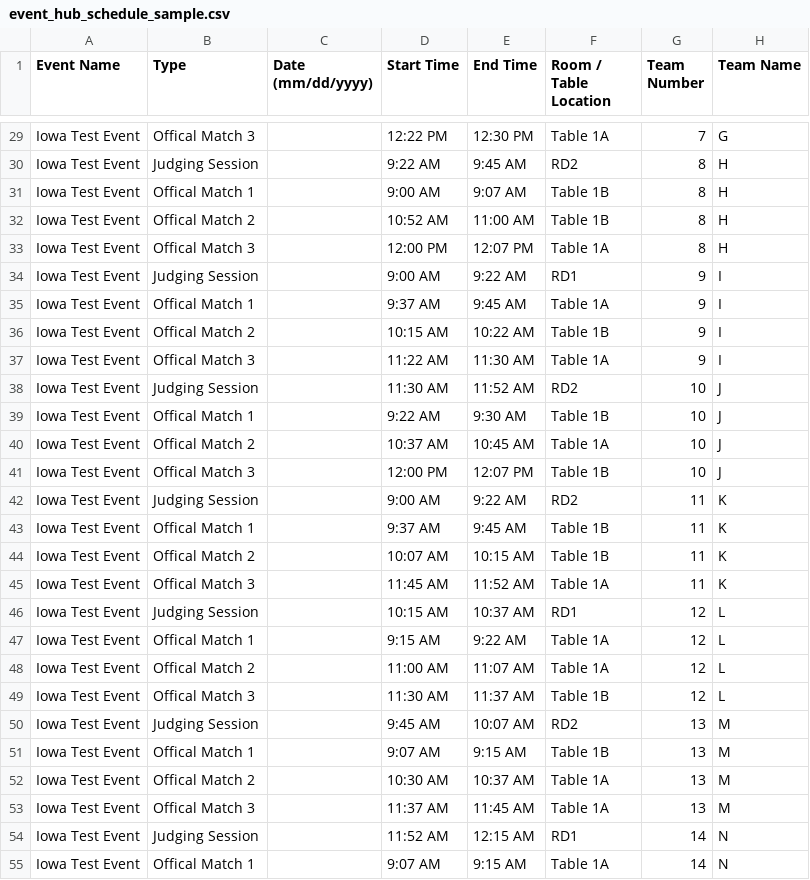
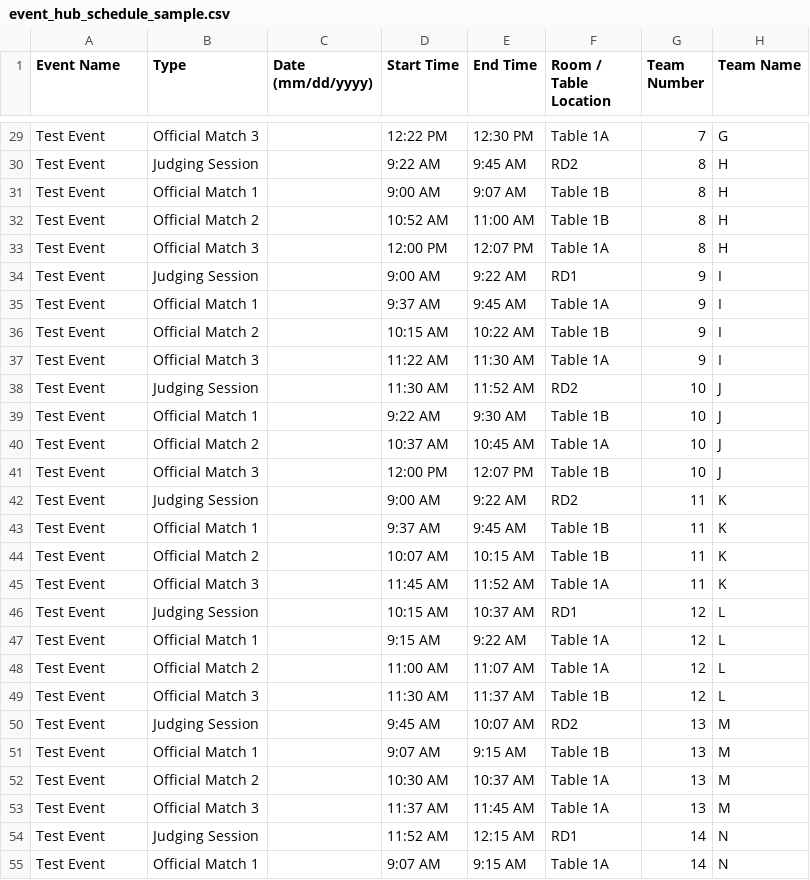
Before and after one commit to samsmith620m/FLL-Display, a CSV file: event_hub_schedule_sample.csv, drawn as a sheet; only a part is shown, gaps mark what is left out; the diff covers the shown part only; the diff names each change by its address in the sheet, - before the commit and + after, or states it on an @@ line.

Commit message:
Fixed "official" schedule import

```diff
--- a/event_hub_schedule_sample.csv
+++ b/event_hub_schedule_sample.csv
-A29:A55 (Event Name): Iowa Test Event
+A29:A55 (Event Name): Test Event
-B29 (Type): Offical Match 3
+B29 (Type): Official Match 3
-B31 (Type): Offical Match 1
+B31 (Type): Official Match 1
-B32 (Type): Offical Match 2
+B32 (Type): Official Match 2
-B33 (Type): Offical Match 3
+B33 (Type): Official Match 3
-B35 (Type): Offical Match 1
+B35 (Type): Official Match 1
-B36 (Type): Offical Match 2
+B36 (Type): Official Match 2
-B37 (Type): Offical Match 3
+B37 (Type): Official Match 3
-B39 (Type): Offical Match 1
+B39 (Type): Official Match 1
-B40 (Type): Offical Match 2
+B40 (Type): Official Match 2
-B41 (Type): Offical Match 3
+B41 (Type): Official Match 3
-B43 (Type): Offical Match 1
+B43 (Type): Official Match 1
-B44 (Type): Offical Match 2
+B44 (Type): Official Match 2
-B45 (Type): Offical Match 3
+B45 (Type): Official Match 3
-B47 (Type): Offical Match 1
+B47 (Type): Official Match 1
-B48 (Type): Offical Match 2
+B48 (Type): Official Match 2
-B49 (Type): Offical Match 3
+B49 (Type): Official Match 3
-B51 (Type): Offical Match 1
+B51 (Type): Official Match 1
-B52 (Type): Offical Match 2
+B52 (Type): Official Match 2
-B53 (Type): Offical Match 3
+B53 (Type): Official Match 3
-B55 (Type): Offical Match 1
+B55 (Type): Official Match 1
```
Also changed, not shown: 67 edited cells elsewhere in this file, 1 other file.
